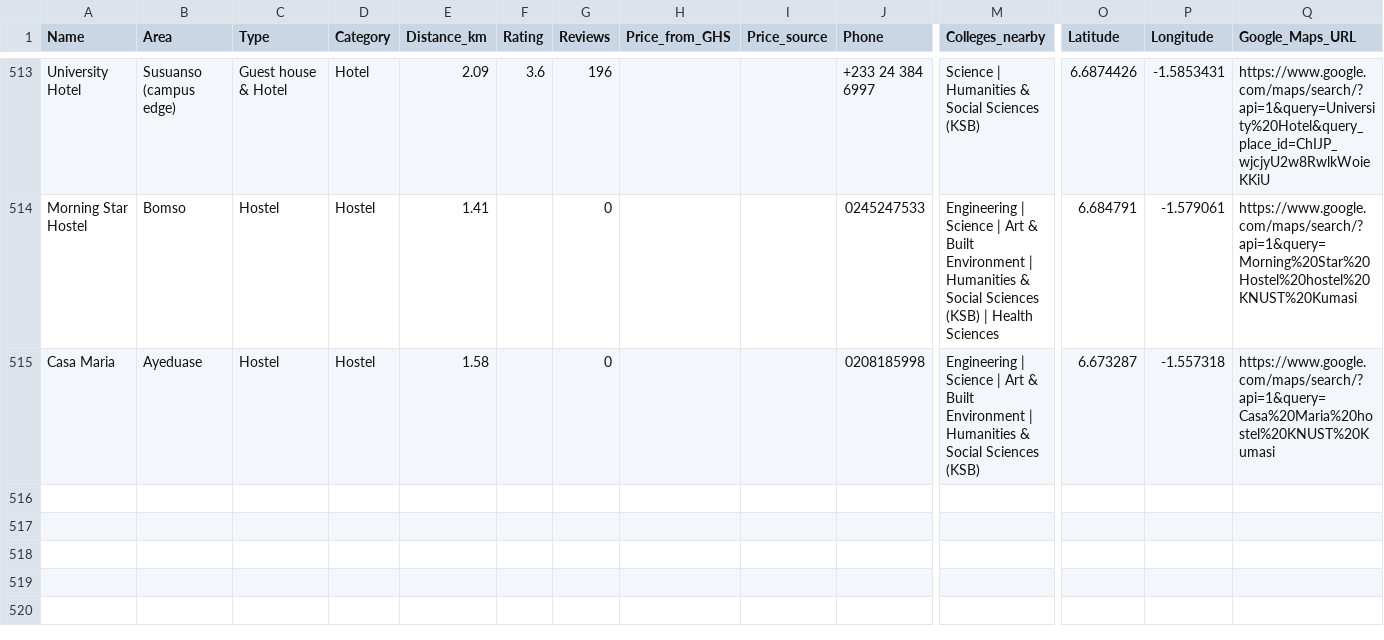
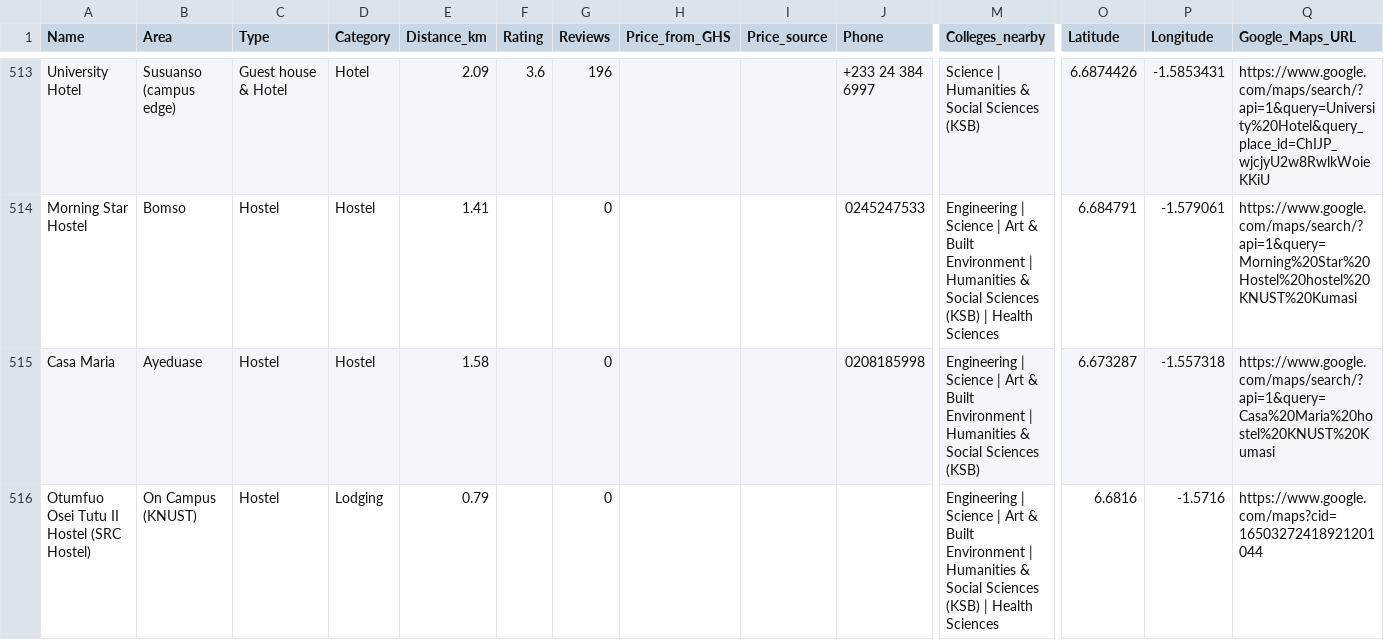
Before and after one commit to Mutalib713/knust-hostels, a CSV file: knust_hostels.csv, drawn as a sheet; only a part is shown, gaps mark what is left out; rows hold the shown columns only; the diff names each change by its address in the sheet, - before the commit and + after, or states it on an @@ line.

```diff
--- a/knust_hostels.csv
+++ b/knust_hostels.csv
+row 516: Otumfuo Osei Tutu II Hostel (SRC Hostel) | On Campus (KNUST) | Hostel | Lodging | 0.79 |  | 0 |  |  |  | Engineering | Science | Art & Built Environment | Humanities & Social Sciences (KSB) | Health Sciences | 6.6816 | -1.5716 | https://www.google.com/maps?cid=16503272418921201044
```
Also changed, not shown: 2 other files.
